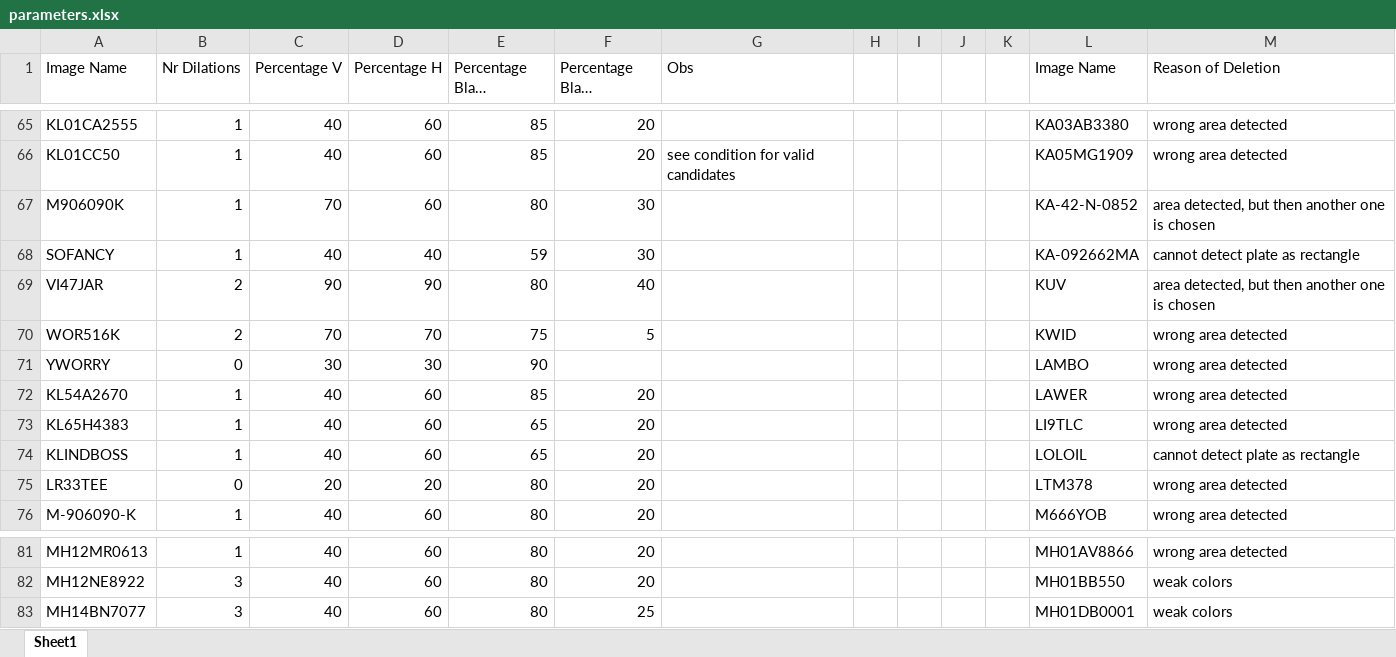
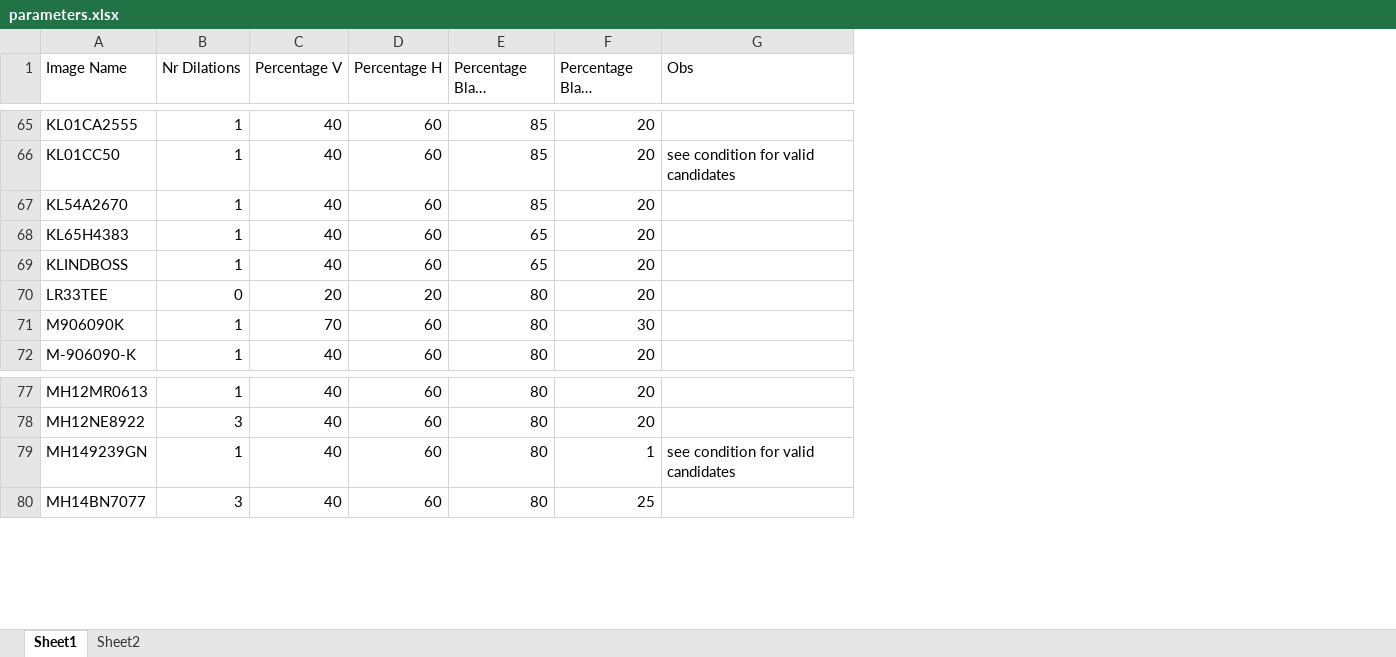
Before and after one commit to IuliaCipleu/Car_Plate_Detector_With_OCR, an Excel workbook: parameters.xlsx, sheet Sheet1, drawn as a sheet; only a part is shown, gaps mark what is left out; long unchanged cells end in …; values as stored, in another font and other column widths than the file's, no borders; table styles not drawn; removed rows and columns are numbered as before the commit, all else as after; the diff covers the shown part only; the diff names each change by its address in the sheet, - before the commit and + after, or states it on an @@ line.

```diff
--- a/parameters.xlsx (sheet Sheet1)
+++ b/parameters.xlsx (sheet Sheet1)
+sheet tab: Sheet2
-column H, empty
-column I, empty
-column J, empty
-column K, empty
-column L (Image Name), rows 65-66: KA03AB3380 | KA05MG1909; rows 72-76: LAWER | LI9TLC | LOLOIL | LTM378 | M666YOB; rows 81-83: MH01AV8866 | MH01BB550 | MH01DB0001
-column M (Reason of Deletion), rows 65-66: wrong area detected | wrong area detected; rows 72-76: wrong area detected | wrong area detected | cannot detect plate as rectangle | wrong area detected | wrong area detected; rows 81-83: wrong area detected | weak colors | weak colors
@@ row 68 moved to row 103: SOFANCY @@
-row 69: VI47JAR | 2 | 90 | 90 | 80 | 40 |  |  |  |  |  | KUV | area detected, but then another one is chosen
@@ row 70 moved to row 121: WOR516K @@
-row 71: YWORRY | 0 | 30 | 30 | 90 |  |  |  |  |  |  | LAMBO | wrong area detected
@@ row 67 moved to row 71: M906090K @@
@@ row 88 moved to row 79: MH149239GN @@
```
Also changed, not shown: 42 added rows, 4 removed rows and 4 edited cells elsewhere in this sheet, 1 other file.
